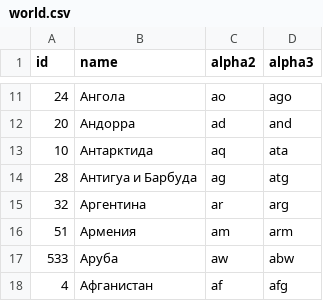
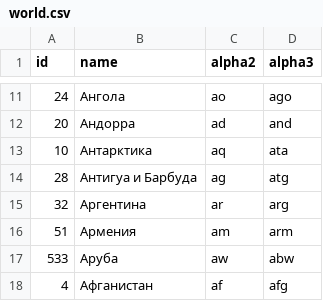
Before and after one commit to stefangabos/world_countries, a CSV file: data/ru/world.csv, drawn as a sheet; only a part is shown, gaps mark what is left out.

```diff
--- a/data/ru/world.csv
+++ b/data/ru/world.csv
@@ -12,3 +12,3 @@ id,name,alpha2,alpha3
 20,Андорра,ad,and
-10,Антарктида,aq,ata
+10,Антарктика,aq,ata
 28,"Антигуа и Барбуда",ag,atg
```
Also changed, not shown: data/pt/countries.csv, data/pt/world.csv, 9 other files.
